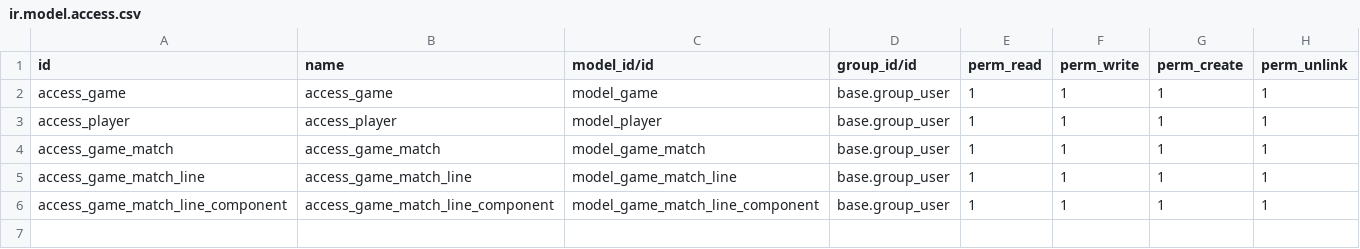
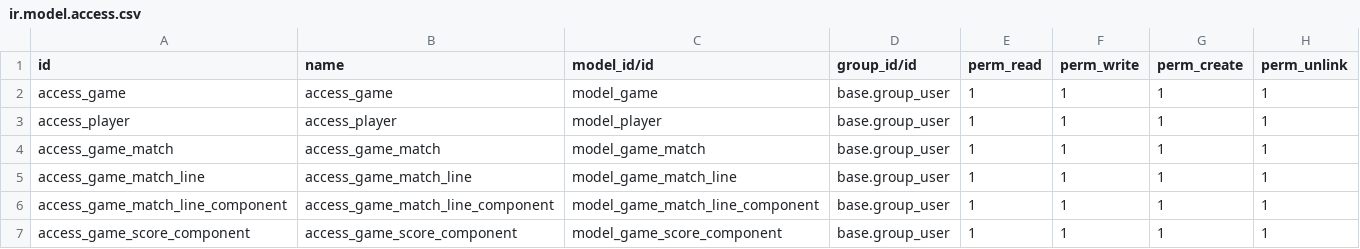
Before and after one commit to wuerte/board_games_rw, a CSV file: security/ir.model.access.csv, drawn as a sheet.

Commit message:
ir.model.access.csv updated

```diff
--- a/security/ir.model.access.csv
+++ b/security/ir.model.access.csv
@@ -6 +6,2 @@ access_game_match_line,access_game_match_line,model_game_match_line,base.group_u
 access_game_match_line_component,access_game_match_line_component,model_game_match_line_component,base.group_user,1,1,1,1
+access_game_score_component,access_game_score_component,model_game_score_component,base.group_user,1,1,1,1
```
